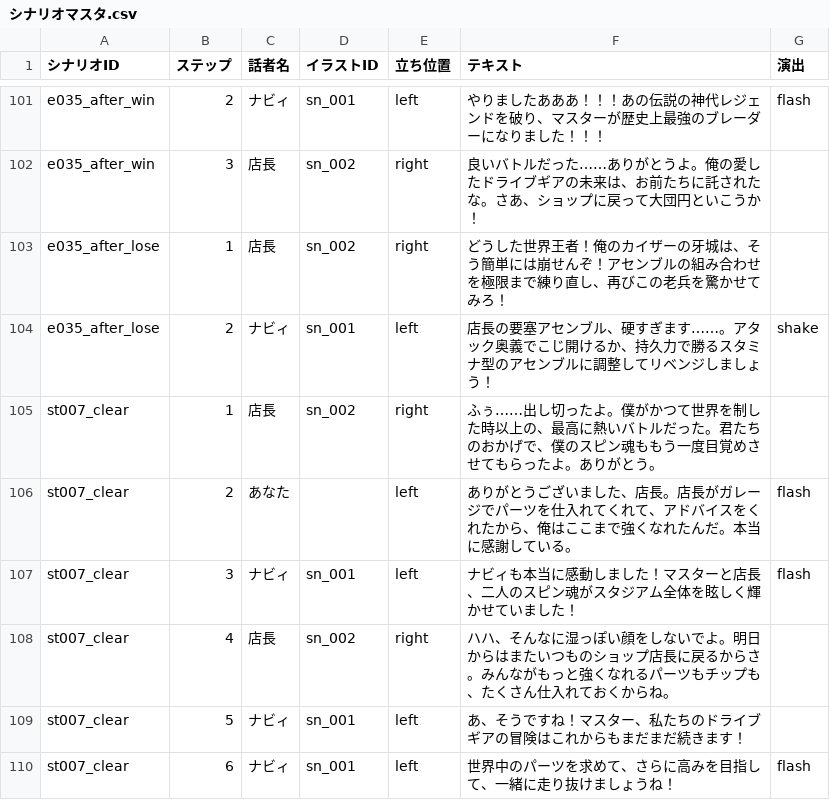
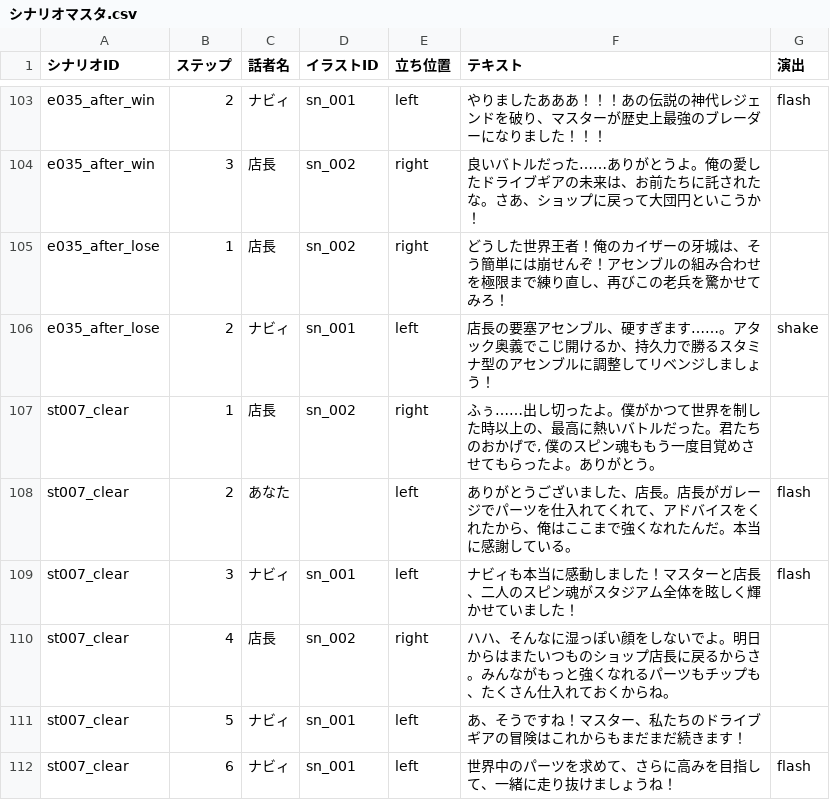
Before and after one commit to k9w-code/Spinning-Crush, a CSV file: public/sheets/シナリオマスタ.csv, drawn as a sheet; only a part is shown, gaps mark what is left out; the diff covers the shown part only.

```diff
--- a/public/sheets/シナリオマスタ.csv
+++ b/public/sheets/シナリオマスタ.csv
@@ -104,3 +106,3 @@
 "e035_after_lose","2","ナビィ","sn_001","left","店長の要塞アセンブル、硬すぎます……。アタック奥義でこじ開けるか、持久力で勝るスタミナ型のアセンブルに調整してリベンジしましょう！","shake"
-"st007_clear","1","店長","sn_002","right","ふぅ……出し切ったよ。僕がかつて世界を制した時以上の、最高に熱いバトルだった。君たちのおかげで、僕のスピン魂ももう一度目覚めさせてもらったよ。ありがとう。",""
+"st007_clear","1","店長","sn_002","right","ふぅ……出し切ったよ。僕がかつて世界を制した時以上の、最高に熱いバトルだった。君たちのおかげで, 僕のスピン魂ももう一度目覚めさせてもらったよ。ありがとう。",""
 "st007_clear","2","あなた","","left","ありがとうございました、店長。店長がガレージでパーツを仕入れてくれて、アドバイスをくれたから、俺はここまで強くなれたんだ。本当に感謝している。","flash"
```
Also changed, not shown: 2 added rows and 7 edited cells elsewhere in this file.
